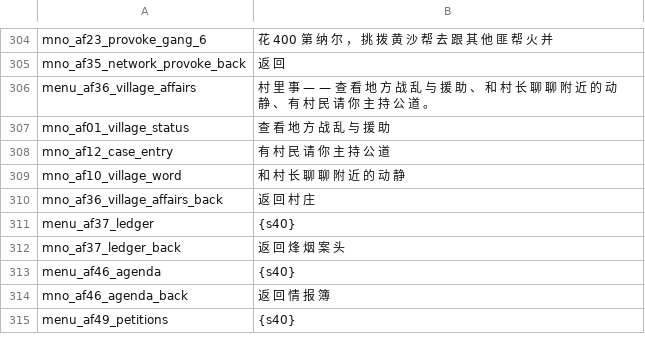
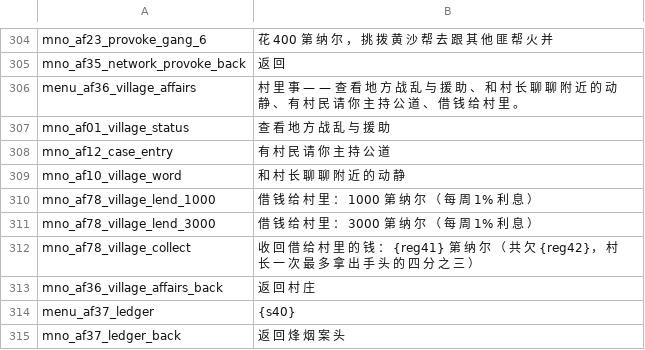
Before and after one commit to Augdgasjkh354-lang/ok, a CSV file: localization/cn_s/game_menus.csv, drawn as a sheet; only a part is shown, gaps mark what is left out; the shorter side is filled out with more unchanged rows.

```diff
--- a/localization/cn_s/game_menus.csv
+++ b/localization/cn_s/game_menus.csv
@@ -305,3 +305,3 @@ mno_af23_provoke_gang_6|花 400 第 纳 尔 ， 挑 拨 黄 沙 帮 去 跟 其
 mno_af35_network_provoke_back|返 回
-menu_af36_village_affairs|村 里 事 — — 查 看 地 方 战 乱 与 援 助 、 和 村 长 聊 聊 附 近 的 动 静 、 有 村 民 请 你 主 持 公 道 。
+menu_af36_village_affairs|村 里 事 — — 查 看 地 方 战 乱 与 援 助 、 和 村 长 聊 聊 附 近 的 动 静 、 有 村 民 请 你 主 持 公 道 、 借 钱 给 村 里 。
 mno_af01_village_status|查 看 地 方 战 乱 与 援 助
@@ -309,2 +309,5 @@ mno_af12_case_entry|有 村 民 请 你 主 持 公 道
 mno_af10_village_word|和 村 长 聊 聊 附 近 的 动 静
+mno_af78_village_lend_1000|借 钱 给 村 里 ： 1000 第 纳 尔 （ 每 周 1% 利 息 ）
+mno_af78_village_lend_3000|借 钱 给 村 里 ： 3000 第 纳 尔 （ 每 周 1% 利 息 ）
+mno_af78_village_collect|收 回 借 给 村 里 的 钱 ： {reg41} 第 纳 尔 （ 共 欠 {reg42}， 村 长 一 次 最 多 拿 出 手 头 的 四 分 之 三 ）
 mno_af36_village_affairs_back|返 回 村 庄
```
Also changed, not shown: localization/cn_s/quick_strings.csv, localization/cns/game_menus.csv, 26 other files.
